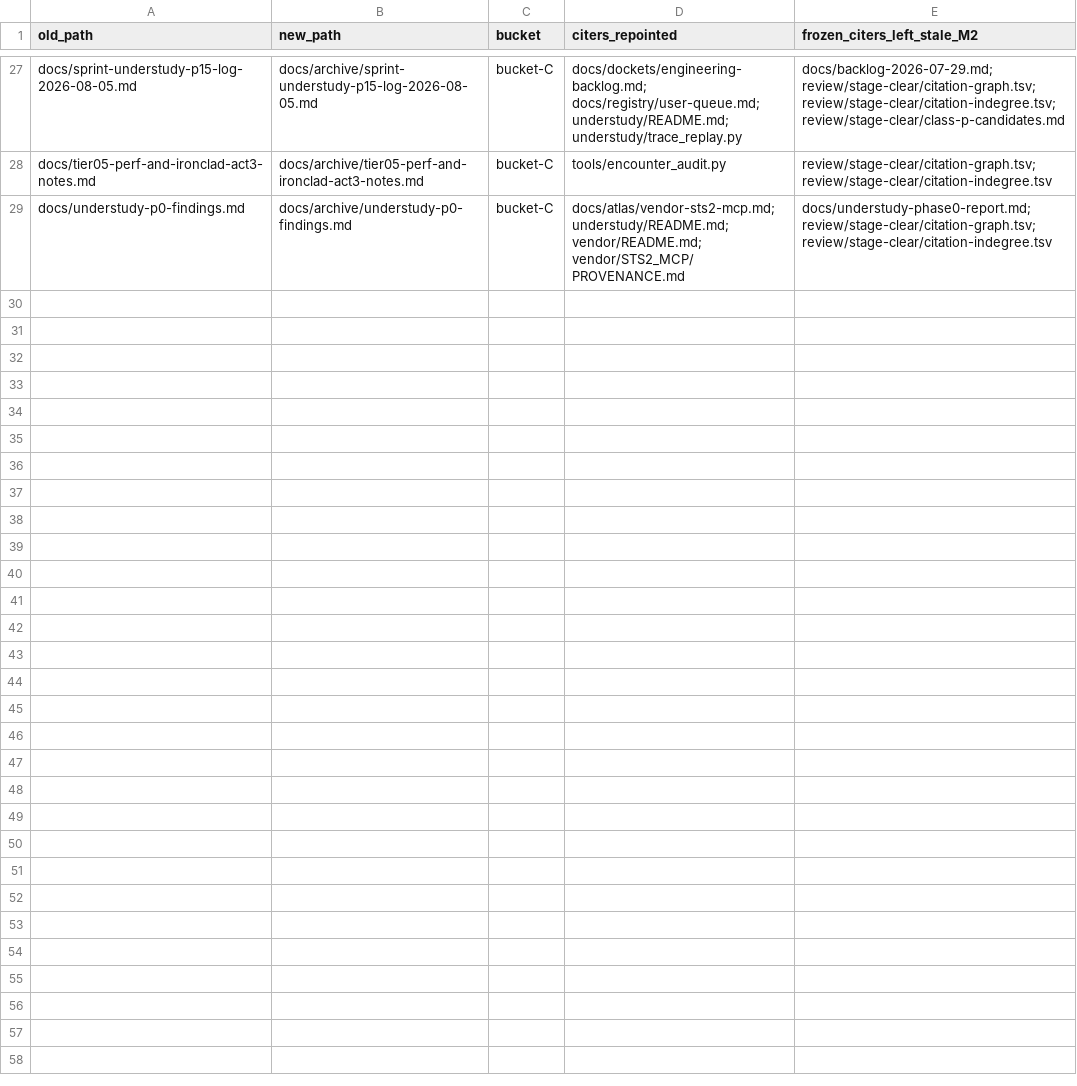
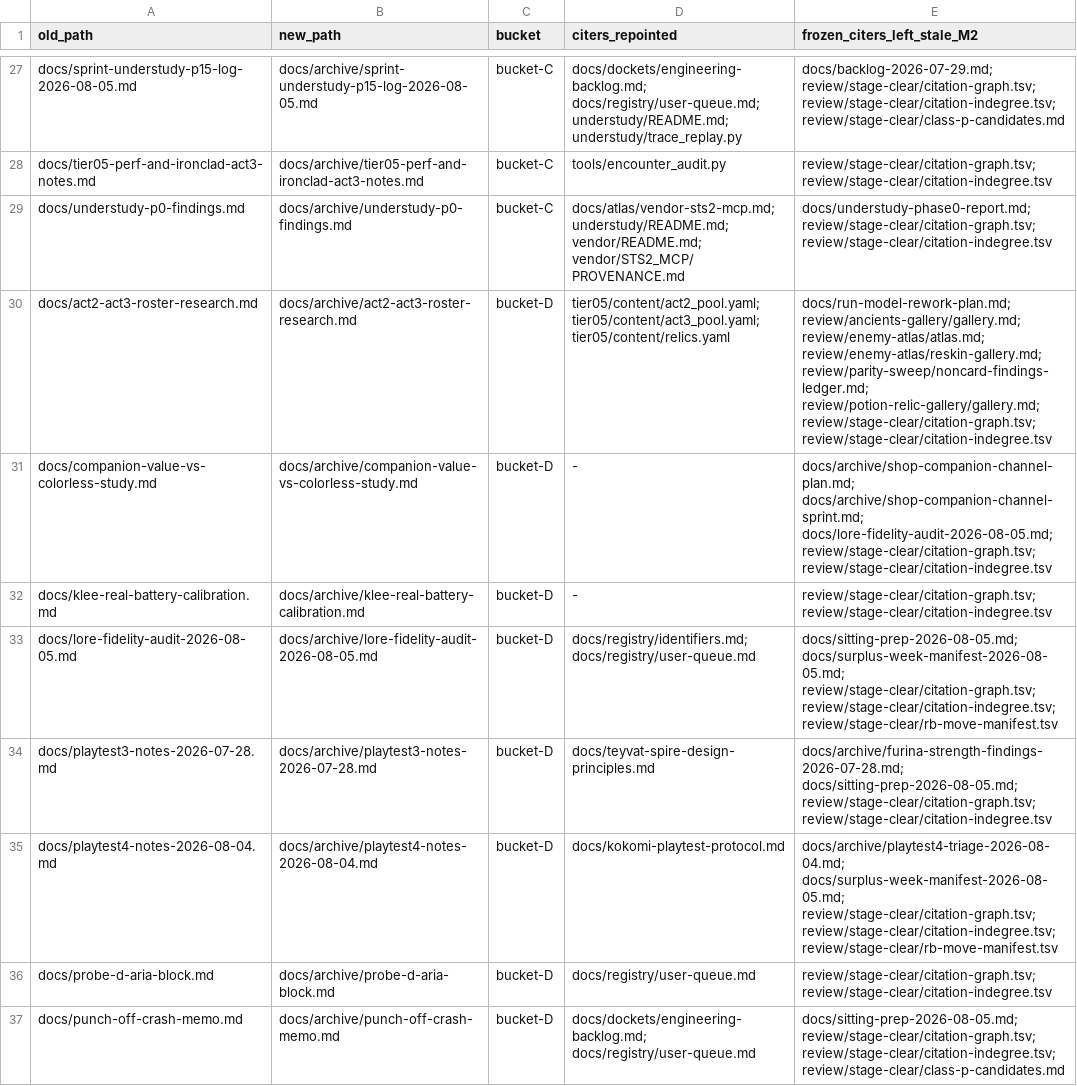
Before and after one commit to MontySteele/GItS, a TSV file: review/stage-clear/rb-move-manifest.tsv, drawn as a sheet; only a part is shown, gaps mark what is left out; the diff covers the shown part only.

```diff
--- a/review/stage-clear/rb-move-manifest.tsv
+++ b/review/stage-clear/rb-move-manifest.tsv
@@ -29 +29,9 @@ docs/tier05-perf-and-ironclad-act3-notes.md	docs/archive/tier05-perf-and-ironcla
 docs/understudy-p0-findings.md	docs/archive/understudy-p0-findings.md	bucket-C	docs/atlas/vendor-sts2-mcp.md; understudy/README.md; vendor/README.md; vendor/STS2_MCP/PROVENANCE.md	docs/understudy-phase0-report.md; review/stage-clear/citation-graph.tsv; review/stage-clear/citation-indegree.tsv
+docs/act2-act3-roster-research.md	docs/archive/act2-act3-roster-research.md	bucket-D	tier05/content/act2_pool.yaml; tier05/content/act3_pool.yaml; tier05/content/relics.yaml	docs/run-model-rework-plan.md; review/ancients-gallery/gallery.md; review/enemy-atlas/atlas.md; review/enemy-atlas/reskin-gallery.md; review/parity-sweep/noncard-findings-ledger.md; review/potion-relic-gallery/gallery.md; review/stage-clear/citation-graph.tsv; review/stage-clear/citation-indegree.tsv
+docs/companion-value-vs-colorless-study.md	docs/archive/companion-value-vs-colorless-study.md	bucket-D	-	docs/archive/shop-companion-channel-plan.md; docs/archive/shop-companion-channel-sprint.md; docs/lore-fidelity-audit-2026-08-05.md; review/stage-clear/citation-graph.tsv; review/stage-clear/citation-indegree.tsv
+docs/klee-real-battery-calibration.md	docs/archive/klee-real-battery-calibration.md	bucket-D	-	review/stage-clear/citation-graph.tsv; review/stage-clear/citation-indegree.tsv
+docs/lore-fidelity-audit-2026-08-05.md	docs/archive/lore-fidelity-audit-2026-08-05.md	bucket-D	docs/registry/identifiers.md; docs/registry/user-queue.md	docs/sitting-prep-2026-08-05.md; docs/surplus-week-manifest-2026-08-05.md; review/stage-clear/citation-graph.tsv; review/stage-clear/citation-indegree.tsv; review/stage-clear/rb-move-manifest.tsv
+docs/playtest3-notes-2026-07-28.md	docs/archive/playtest3-notes-2026-07-28.md	bucket-D	docs/teyvat-spire-design-principles.md	docs/archive/furina-strength-findings-2026-07-28.md; docs/sitting-prep-2026-08-05.md; review/stage-clear/citation-graph.tsv; review/stage-clear/citation-indegree.tsv
+docs/playtest4-notes-2026-08-04.md	docs/archive/playtest4-notes-2026-08-04.md	bucket-D	docs/kokomi-playtest-protocol.md	docs/archive/playtest4-triage-2026-08-04.md; docs/surplus-week-manifest-2026-08-05.md; review/stage-clear/citation-graph.tsv; review/stage-clear/citation-indegree.tsv; review/stage-clear/rb-move-manifest.tsv
+docs/probe-d-aria-block.md	docs/archive/probe-d-aria-block.md	bucket-D	docs/registry/user-queue.md	review/stage-clear/citation-graph.tsv; review/stage-clear/citation-indegree.tsv
+docs/punch-off-crash-memo.md	docs/archive/punch-off-crash-memo.md	bucket-D	docs/dockets/engineering-backlog.md; docs/registry/user-queue.md	docs/sitting-prep-2026-08-05.md; review/stage-clear/citation-graph.tsv; review/stage-clear/citation-indegree.tsv; review/stage-clear/class-p-candidates.md
```
Also changed, not shown: 7 added rows elsewhere in this file, 28 other files.
